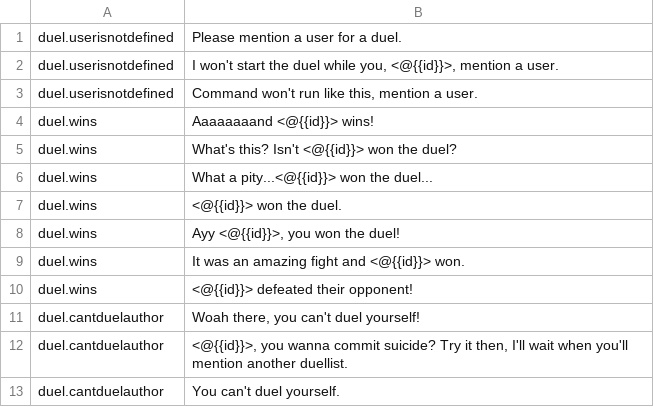
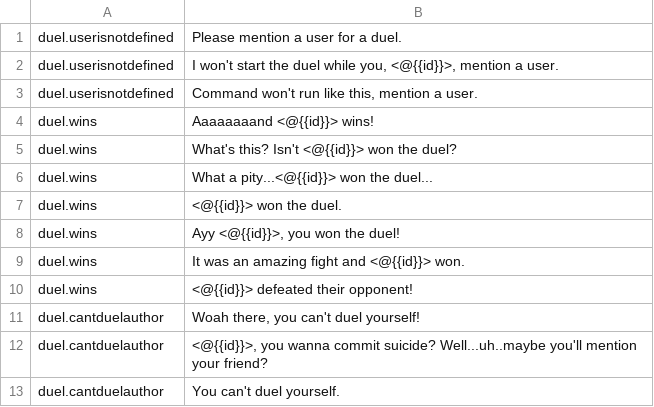
Before and after one commit to HyperLootProtocol/bot.hyperloot.net, a CSV file: i18n/en/duel.csv, drawn as a sheet.

Commit message:
Update duel.csv

```diff
--- a/i18n/en/duel.csv
+++ b/i18n/en/duel.csv
@@ -11,3 +11,3 @@ duel.wins, "<@{{id}}>  defeated their opponent!"
 duel.cantduelauthor, "Woah there, you can't duel yourself!"
-duel.cantduelauthor, "<@{{id}}>, you wanna commit suicide? Try it then, I'll wait when you'll mention another duellist."
+duel.cantduelauthor, "<@{{id}}>, you wanna commit suicide? Well...uh..maybe you'll mention your friend?"
 duel.cantduelauthor, "You can't duel yourself."
```
